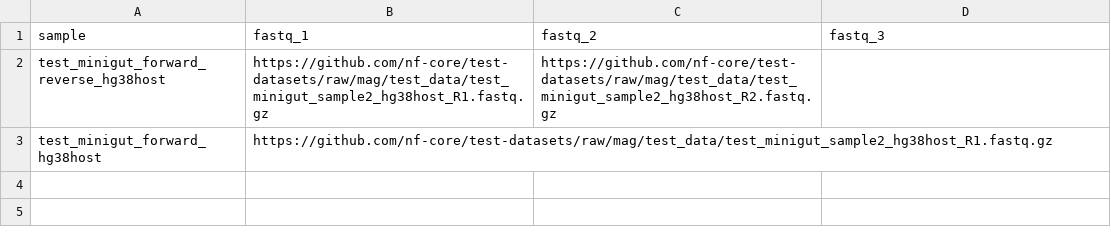
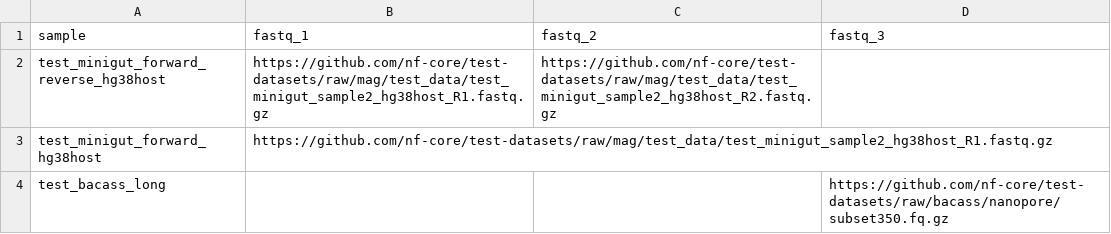
Before and after one commit to nf-core/detaxizer, a CSV file: assets/samplesheet.csv, drawn as a sheet; the diff names each change by its address in the sheet, - before the commit and + after, or states it on an @@ line.

Commit message:
fix: added long reads to samplesheet for minimal test

```diff
--- a/assets/samplesheet.csv
+++ b/assets/samplesheet.csv
+row 4: test_bacass_long |  |  | https://github.com/nf-core/test-datasets/raw/bacass/nanopore/subset350.fq.gz
```
